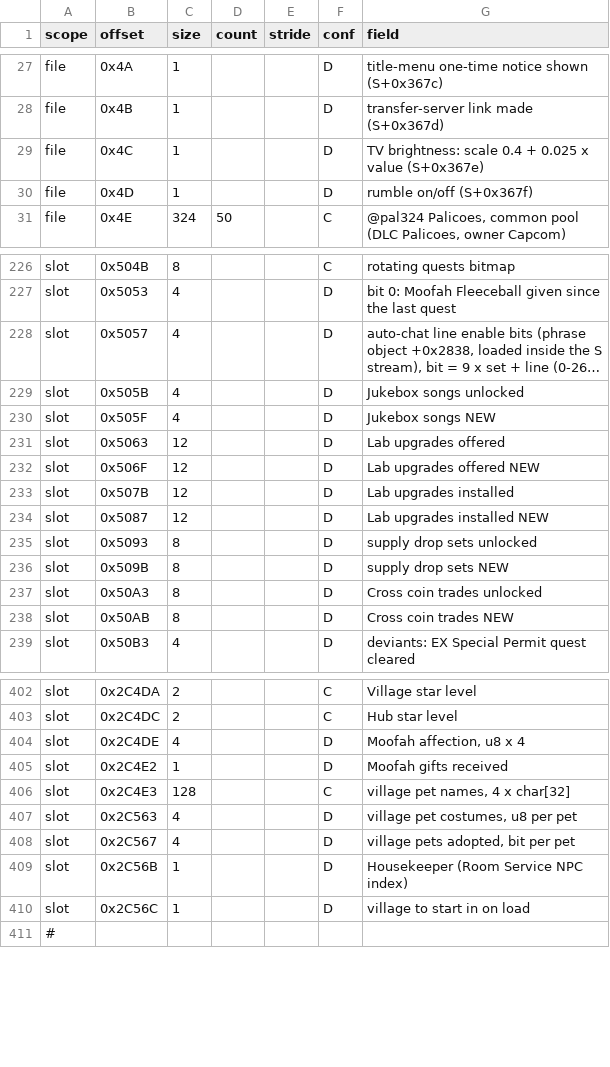
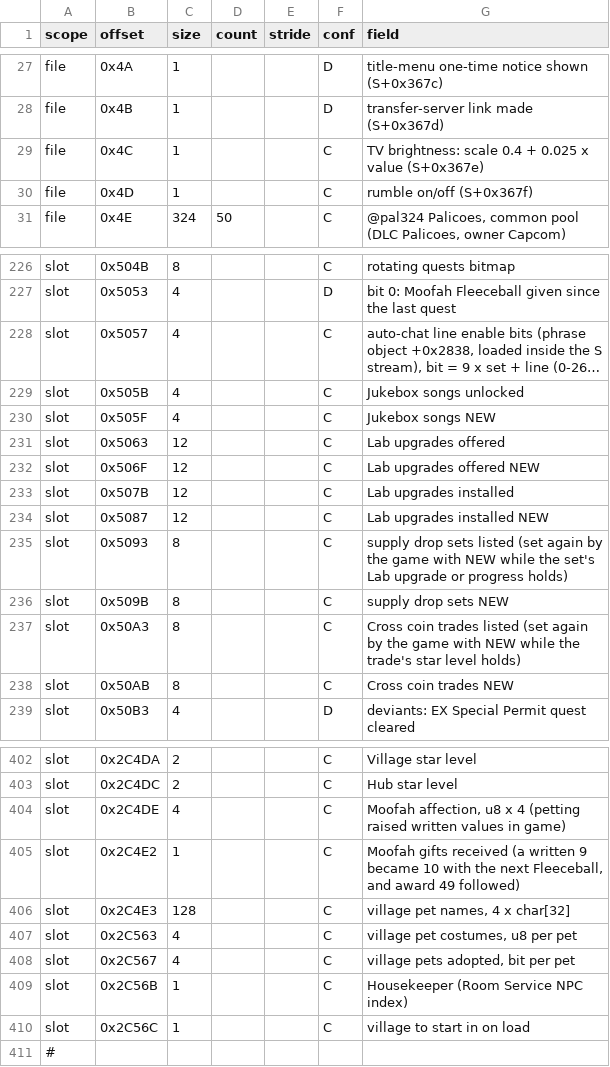
Before and after one commit to Scrimas/MHGU-Save-editor, a CSV file: data/save-fields.csv, drawn as a sheet; only a part is shown, gaps mark what is left out; long unchanged cells end in …; the diff covers the shown part only; the diff names each change by its address in the sheet, - before the commit and + after, or states it on an @@ line.

Commit message:
In-game checks: confirmed edits, game-filled lists read only, Dojo award
Two in-game rounds on 2026-10-10 (snapshots derived3-*, derived4-*): edits
written through the editor's code, then checked in game and against the
game's next save.

Confirmed: title-menu settings (text language 1-5 and 7), game and control
options, chat; slot copy, swap, delete and file import; Courier points, start
village, Housekeeper; permit points and those waiting at the Courier; pets,
Moofah affection and Fleeceball gifts; My Set and Palico set edits and
clearing, what the hunter has on; Palico roles, import, a Palico for hire,
the Dojo count; Card List removal; the unlock maps lab, song, costume,
gallery, combos and tips, and the Goals built on them.

The game fills the Trader's item lists, the Horns Coin trades, the supply
drop sets and the delivery requests itself: a cleared bit came back with
NEW. They are read only now (Kind::Marks, like the shops); the Horns Coin
goal is gone and the Trader goal keeps the for-sale lists (words, scenes,
costumes), which stay Derived with the title words.

The game did not give award 53 at 50+ Dojo sessions after a quest:
setting the count to 50 or more now gives it. Hiring from the Palico Board
does not raise the hired count, which stays Derived with the quest counter,
the scouting request, StreetPass, the Courier inbox, unblocking and MHXX
import. Docs, save-fields.csv and the module comments follow.

```diff
--- a/data/save-fields.csv
+++ b/data/save-fields.csv
-F29:F30 (conf): D
+F29:F30 (conf): C
-F228:F238 (conf): D
+F228:F238 (conf): C
-G235 (field): …drop sets unlocked
+G235 (field): …drop sets listed (set again by the game with NEW while the set's Lab upgrade or progress holds)
-G237 (field): …coin trades unlocked
+G237 (field): …coin trades listed (set again by the game with NEW while the trade's star level holds)
-F404:F405 (conf): D
+F404:F405 (conf): C
-G404 (field): Moofah affection, u8 x 4
+G404 (field): Moofah affection, u8 x 4 (petting raised written values in game)
-G405 (field): …gifts received
+G405 (field): …gifts received (a written 9 became 10 with the next Fleeceball, and award 49 followed)
-F407:F410 (conf): D
+F407:F410 (conf): C
```
Also changed, not shown: 59 edited cells elsewhere in this file, 31 other files.
